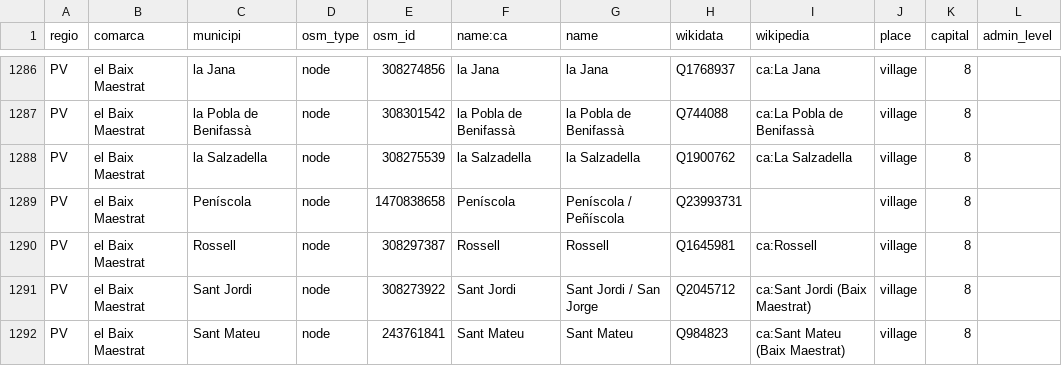
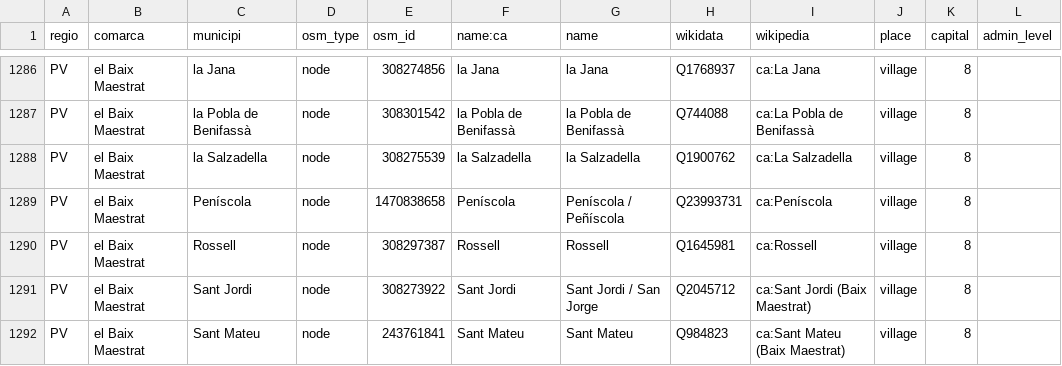
Before and after one commit to OSM-Catalan/monitorOSM, a TSV file: data-raw/loc_admin_centre_municipis.tsv, drawn as a sheet; only a part is shown, gaps mark what is left out; the diff covers the shown part only.

Commit message:
Actualitzada wikipedia/wikidata
He afegit i/o actualitzat les etiquetes wikidata i wikipedia dels admin_centre dels pobles del País Valencià. En conseqüència, actualitze MonitorOSM per a que la BD estiga equiparada a OSM

```diff
--- a/data-raw/loc_admin_centre_municipis.tsv
+++ b/data-raw/loc_admin_centre_municipis.tsv
@@ -1288,3 +1288,3 @@
 "PV"	"el Baix Maestrat"	"la Salzadella"	"node"	"308275539"	"la Salzadella"	"la Salzadella"	"Q1900762"	"ca:La Salzadella"	"village"	"8"	
-"PV"	"el Baix Maestrat"	"Peníscola"	"node"	"1470838658"	"Peníscola"	"Peníscola / Peñíscola"	"Q23993731"		"village"	"8"	
+"PV"	"el Baix Maestrat"	"Peníscola"	"node"	"1470838658"	"Peníscola"	"Peníscola / Peñíscola"	"Q23993731"	"ca:Peníscola"	"village"	"8"	
 "PV"	"el Baix Maestrat"	"Rossell"	"node"	"308297387"	"Rossell"	"Rossell"	"Q1645981"	"ca:Rossell"	"village"	"8"	
```
Also changed, not shown: 22 edited cells elsewhere in this file.
